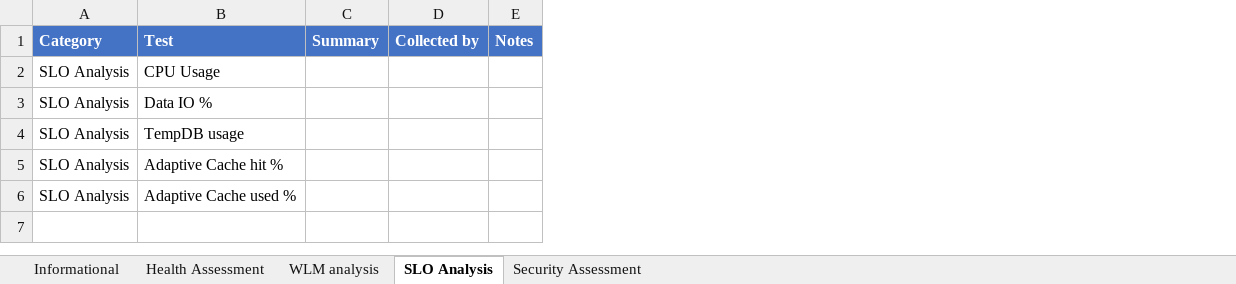
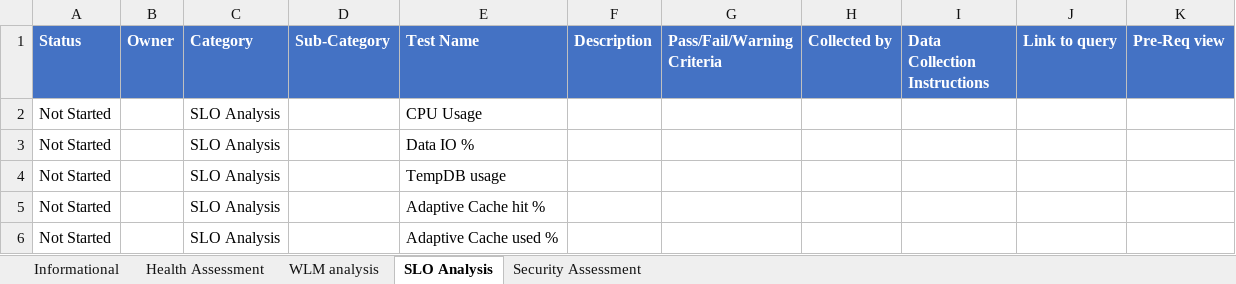
Before and after one commit to microsoft/SynapseHealthAssessment, an Excel workbook: AssessmentList.xlsx, sheet SLO Analysis, drawn as a sheet; values as stored, in another font and other column widths than the file's, no borders; table styles not drawn; removed rows and columns are numbered as before the commit, all else as after; the diff names each change by its address in the sheet, - before the commit and + after, or states it on an @@ line.

Commit message:
Changed format of assessment list and added tests

```diff
--- a/AssessmentList.xlsx (sheet SLO Analysis)
+++ b/AssessmentList.xlsx (sheet SLO Analysis)
+column A (Status), rows 2-6: all Not Started
+column B (Owner), empty
+column D (Sub-Category), empty
-column C (Summary), empty
+column F (Description), empty
+column G (Pass/Fail/Warning Criteria), empty
-column E (Notes), empty
+column I (Data Collection Instructions), empty
+column J (Link to query), empty
+column K (Pre-Req view), empty
-E1: Test
+E1: Test Name
```
Also changed, not shown: sheet Security Assessment, sheet Health Assessment, sheet WLM analysis.
